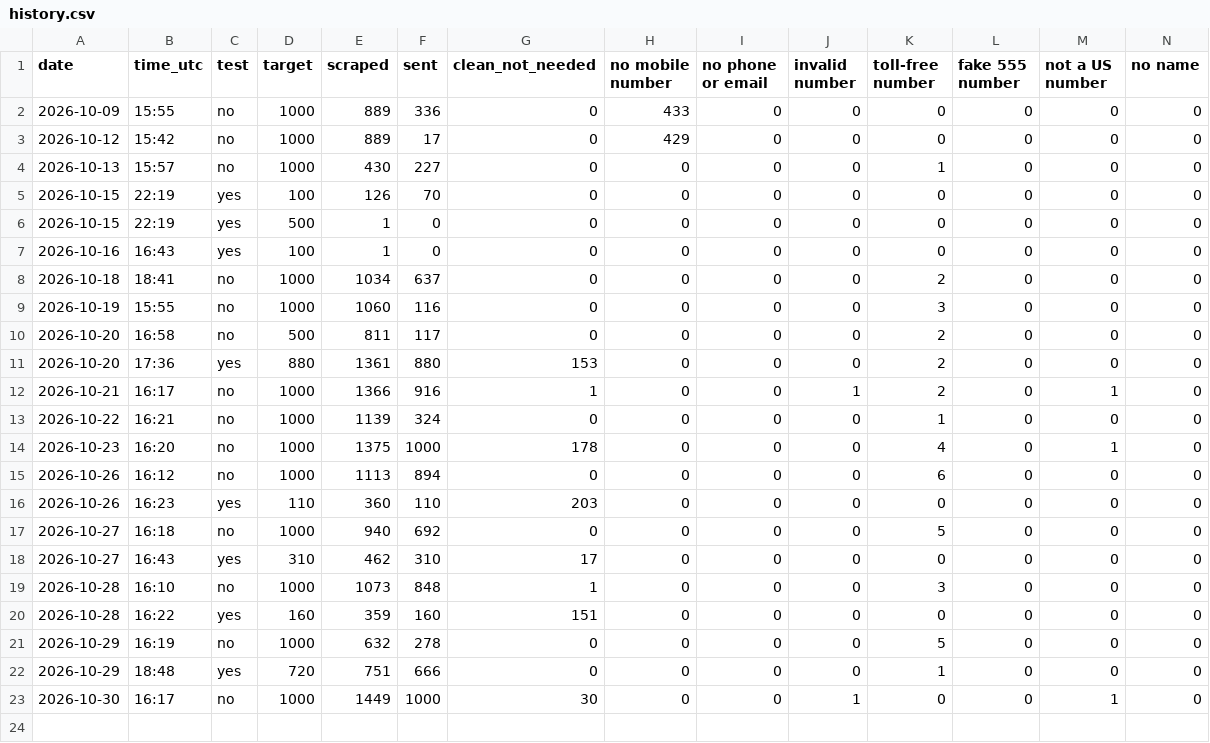
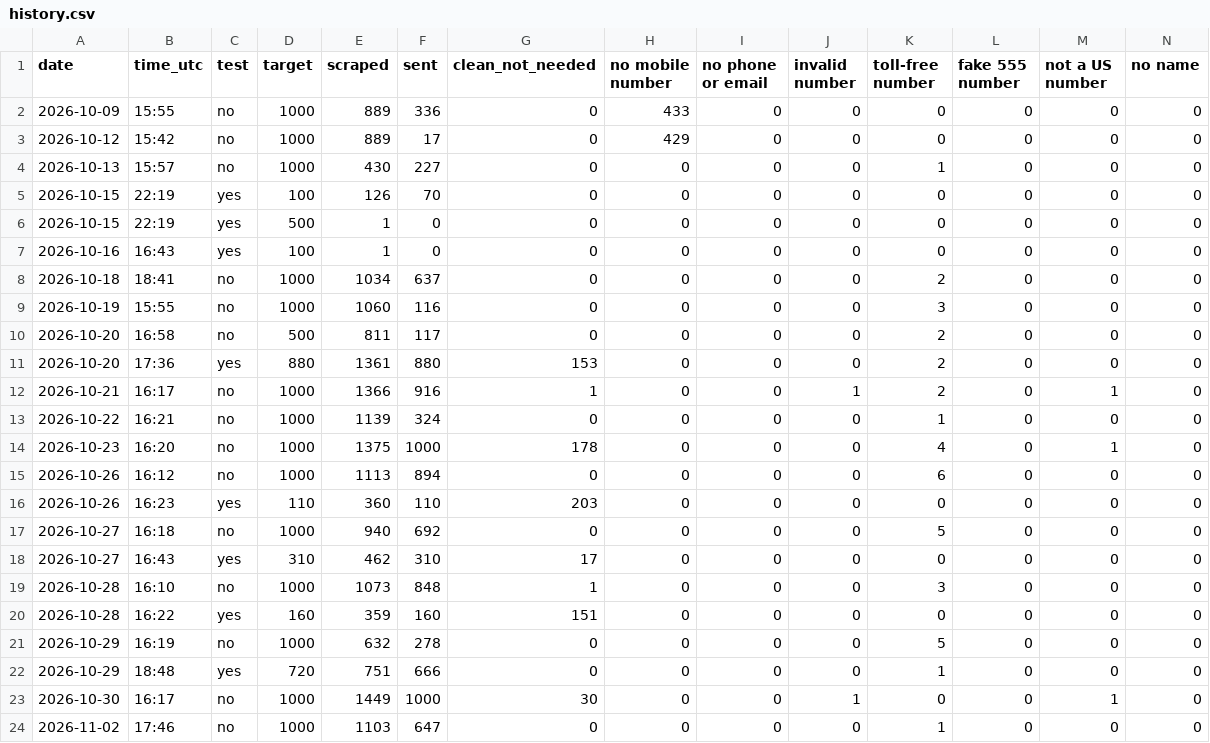
Before and after one commit to ZoGrow/wholesalenashvilletennessee, a CSV file: stats/history.csv, drawn as a sheet; only a part is shown; rows hold the shown columns only; the diff names each change by its address in the sheet, - before the commit and + after, or states it on an @@ line.

Commit message:
Run stats 2026-11-02

```diff
--- a/stats/history.csv
+++ b/stats/history.csv
+row 24: 2026-11-02 | 17:46 | no | 1000 | 1103 | 647 | 0 | 0 | 0 | 0 | 1 | 0 | 0 | 0
```
Also changed, not shown: 2 other files.
